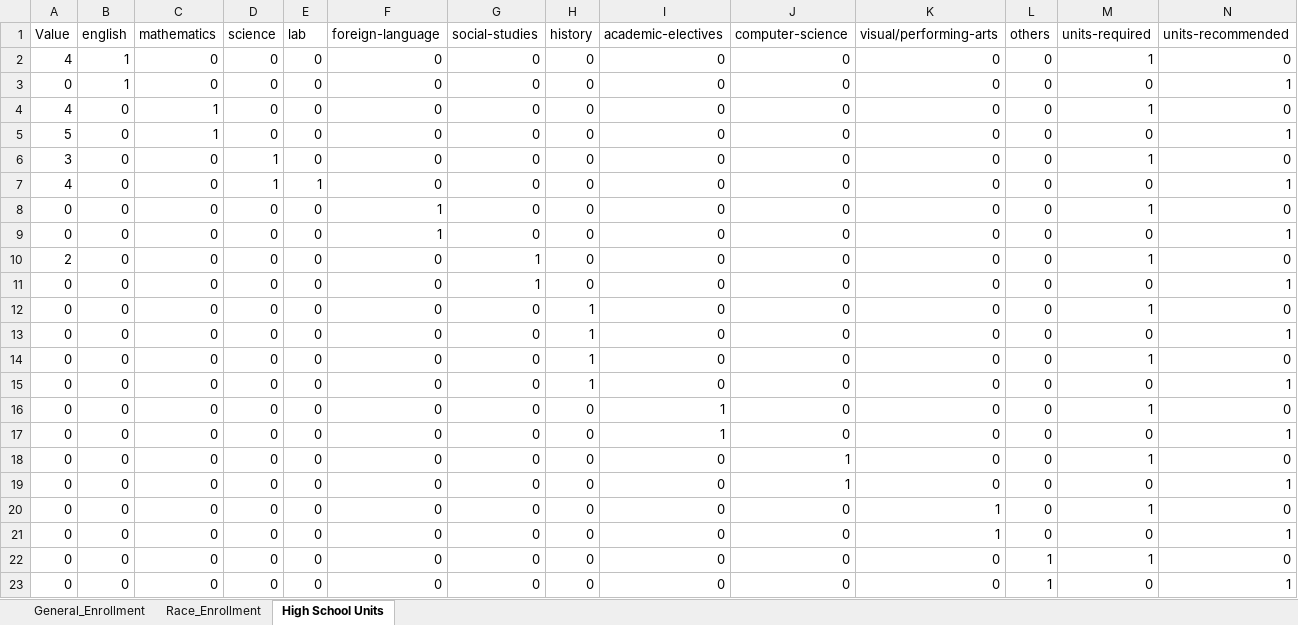
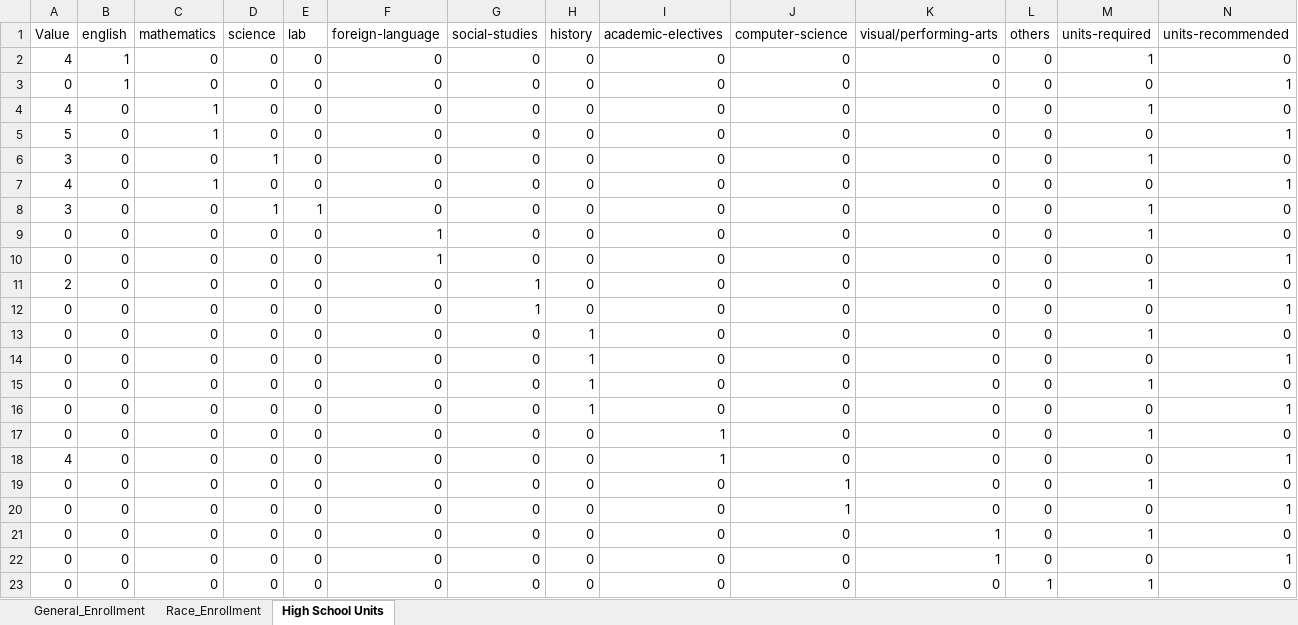
Before and after one commit to rhit-dingb/rhit_IRPA_2023, an Excel workbook: CDSData/CDS_SPARSE_2020_2021.xlsx, sheet High School Units, drawn as a sheet; values as stored, in another font and other column widths than the file's, no borders; removed rows and columns are numbered as before the commit, all else as after; the diff names each change by its address in the sheet, - before the commit and + after, or states it on an @@ line.

Commit message:
finished high school units and test

```diff
--- a/CDSData/CDS_SPARSE_2020_2021.xlsx (sheet High School Units)
+++ b/CDSData/CDS_SPARSE_2020_2021.xlsx (sheet High School Units)
-C7 (mathematics): 0
+C7 (mathematics): 1
-D7 (science): 1
+D7 (science): 0
-E7 (lab): 1
+E7 (lab): 0
+row 8: 3 | 0 | 0 | 1 | 1 | 0 | 0 | 0 | 0 | 0 | 0 | 0 | 1 | 0
-A18 (Value): 0
+A18 (Value): 4
-row 23: 0 | 0 | 0 | 0 | 0 | 0 | 0 | 0 | 0 | 0 | 0 | 1 | 0 | 1
```
Also changed, not shown: 8 other files.
